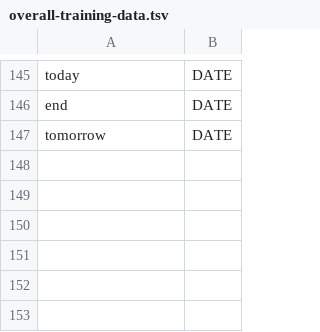
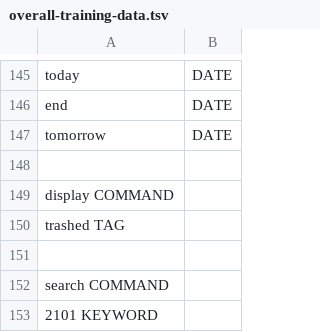
Before and after one commit to cs2103aug2014-w15-2j/main, a TSV file: src/NLPTraining/overall-training-data.tsv, drawn as a sheet; only a part is shown, gaps mark what is left out; the diff names each change by its address in the sheet, - before the commit and + after, or states it on an @@ line.

Commit message:
Update overall-training-data.tsv

```diff
--- a/src/NLPTraining/overall-training-data.tsv
+++ b/src/NLPTraining/overall-training-data.tsv
+row 148: (empty)
+row 149: display COMMAND
+row 150: trashed TAG
+row 151: (empty)
+row 152: search COMMAND
+row 153: 2101 KEYWORD
```
